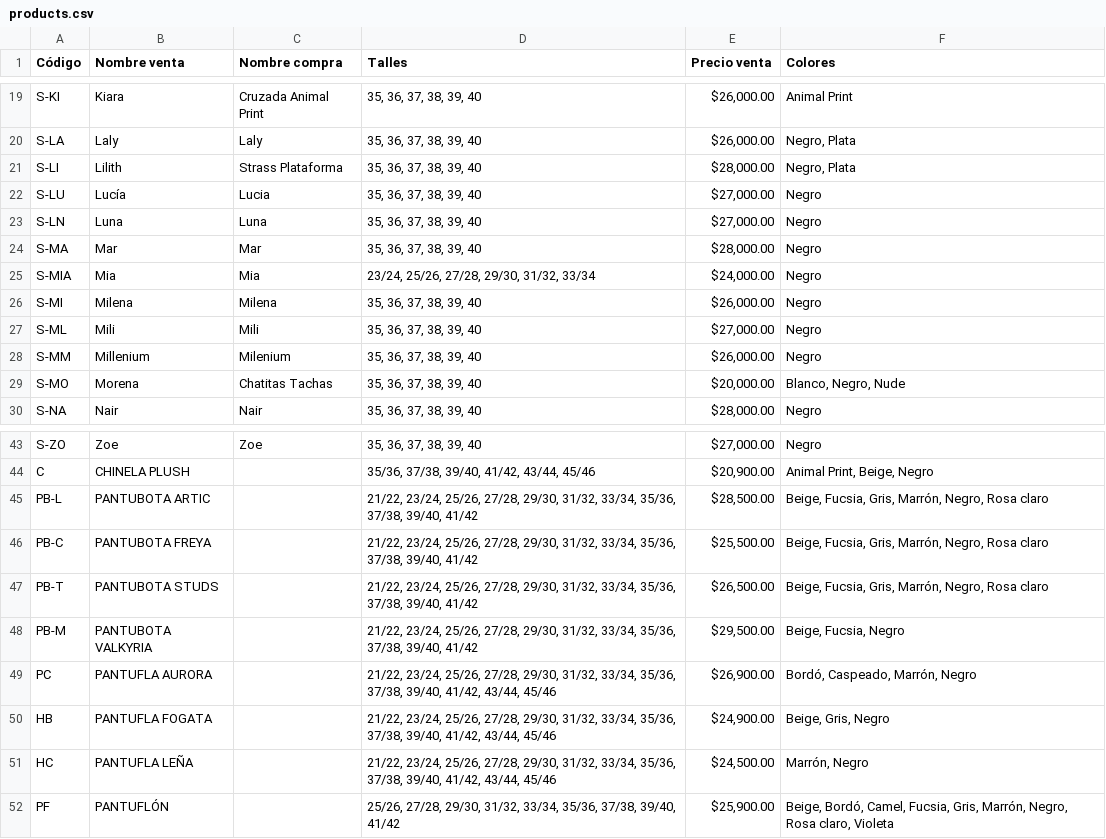
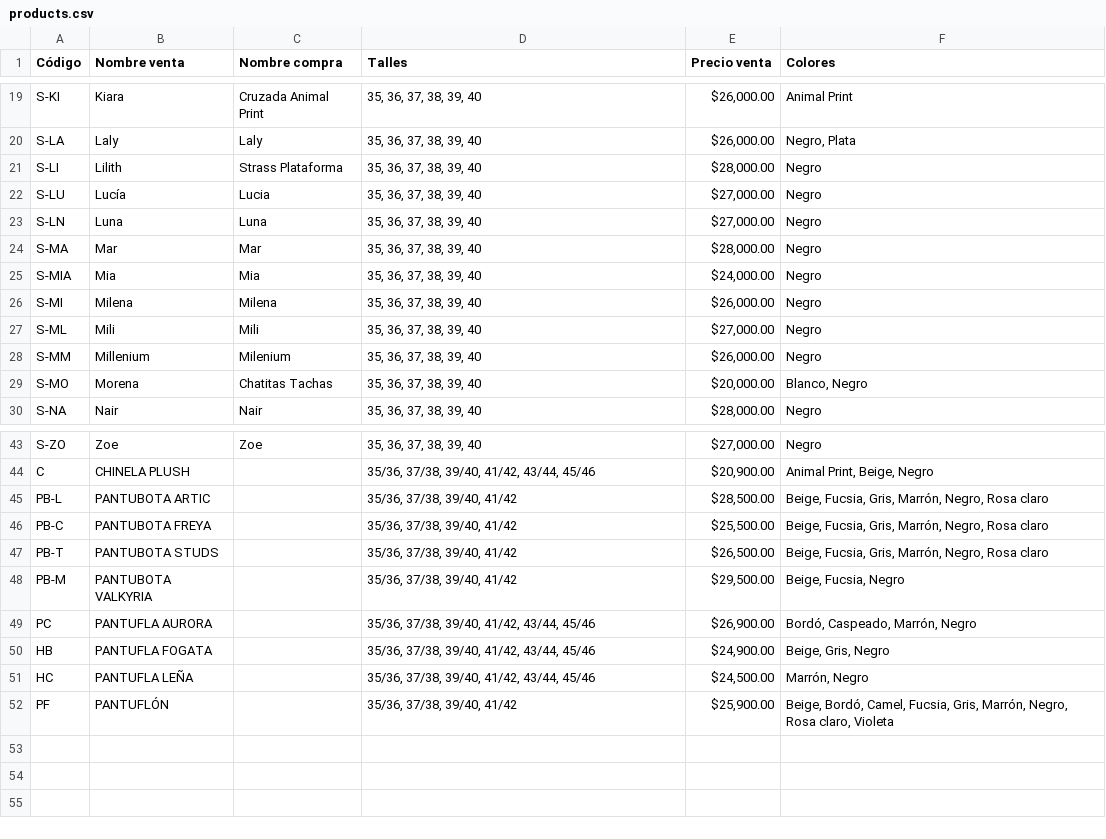
Before and after one commit to nady4/nyady, a CSV file: public/assets/products/products.csv, drawn as a sheet; only a part is shown, gaps mark what is left out.

Commit message:
feat: script catalog:sync - re-subida de fotos a Blob, poda de colores sin foto y talles dobles <35 (DB + CSV)

```diff
--- a/public/assets/products/products.csv
+++ b/public/assets/products/products.csv
@@ -20,3 +20,3 @@ S-KI,Kiara,Cruzada Animal Print,"35, 36, 37, 38, 39, 40","$26,000.00",Animal Pri
 S-LA,Laly,Laly,"35, 36, 37, 38, 39, 40","$26,000.00","Negro, Plata"
-S-LI,Lilith,Strass Plataforma,"35, 36, 37, 38, 39, 40","$28,000.00","Negro, Plata"
+S-LI,Lilith,Strass Plataforma,"35, 36, 37, 38, 39, 40","$28,000.00",Negro
 S-LU,Lucía,Lucia,"35, 36, 37, 38, 39, 40","$27,000.00",Negro
@@ -24,3 +24,3 @@ S-LN,Luna,Luna,"35, 36, 37, 38, 39, 40","$27,000.00",Negro
 S-MA,Mar,Mar,"35, 36, 37, 38, 39, 40","$28,000.00",Negro
-S-MIA,Mia,Mia,"23/24, 25/26, 27/28, 29/30, 31/32, 33/34","$24,000.00",Negro
+S-MIA,Mia,Mia,"35, 36, 37, 38, 39, 40","$24,000.00",Negro
 S-MI,Milena,Milena,"35, 36, 37, 38, 39, 40","$26,000.00",Negro
@@ -28,3 +28,3 @@ S-ML,Mili,Mili,"35, 36, 37, 38, 39, 40","$27,000.00",Negro
 S-MM,Millenium,Milenium,"35, 36, 37, 38, 39, 40","$26,000.00",Negro
-S-MO,Morena,Chatitas Tachas,"35, 36, 37, 38, 39, 40","$20,000.00","Blanco, Negro, Nude"
+S-MO,Morena,Chatitas Tachas,"35, 36, 37, 38, 39, 40","$20,000.00","Blanco, Negro"
 S-NA,Nair,Nair,"35, 36, 37, 38, 39, 40","$28,000.00",Negro
@@ -44,9 +44,9 @@ S-ZO,Zoe,Zoe,"35, 36, 37, 38, 39, 40","$27,000.00",Negro
 C,CHINELA PLUSH,,"35/36, 37/38, 39/40, 41/42, 43/44, 45/46","$20,900.00","Animal Print, Beige, Negro"
-PB-L,PANTUBOTA ARTIC,,"21/22, 23/24, 25/26, 27/28, 29/30, 31/32, 33/34, 35/36, 37/38, 39/40, 41/42","$28,500.00","Beige, Fucsia, Gris, Marrón, Negro, Rosa claro"
-PB-C,PANTUBOTA FREYA,,"21/22, 23/24, 25/26, 27/28, 29/30, 31/32, 33/34, 35/36, 37/38, 39/40, 41/42","$25,500.00","Beige, Fucsia, Gris, Marrón, Negro, Rosa claro"
-PB-T,PANTUBOTA STUDS,,"21/22, 23/24, 25/26, 27/28, 29/30, 31/32, 33/34, 35/36, 37/38, 39/40, 41/42","$26,500.00","Beige, Fucsia, Gris, Marrón, Negro, Rosa claro"
-PB-M,PANTUBOTA VALKYRIA,,"21/22, 23/24, 25/26, 27/28, 29/30, 31/32, 33/34, 35/36, 37/38, 39/40, 41/42","$29,500.00","Beige, Fucsia, Negro"
-PC,PANTUFLA AURORA,,"21/22, 23/24, 25/26, 27/28, 29/30, 31/32, 33/34, 35/36, 37/38, 39/40, 41/42, 43/44, 45/46","$26,900.00","Bordó, Caspeado, Marrón, Negro"
-HB,PANTUFLA FOGATA,,"21/22, 23/24, 25/26, 27/28, 29/30, 31/32, 33/34, 35/36, 37/38, 39/40, 41/42, 43/44, 45/46","$24,900.00","Beige, Gris, Negro"
-HC,PANTUFLA LEÑA,,"21/22, 23/24, 25/26, 27/28, 29/30, 31/32, 33/34, 35/36, 37/38, 39/40, 41/42, 43/44, 45/46","$24,500.00","Marrón, Negro"
-PF,PANTUFLÓN,,"25/26, 27/28, 29/30, 31/32, 33/34, 35/36, 37/38, 39/40, 41/42","$25,900.00","Beige, Bordó, Camel, Fucsia, Gris, Marrón, Negro, Rosa claro, Violeta"
+PB-L,PANTUBOTA ARTIC,,"35/36, 37/38, 39/40, 41/42","$28,500.00","Beige, Fucsia, Gris, Marrón, Negro, Rosa claro"
+PB-C,PANTUBOTA FREYA,,"35/36, 37/38, 39/40, 41/42","$25,500.00","Beige, Fucsia, Gris, Marrón, Negro, Rosa claro"
+PB-T,PANTUBOTA STUDS,,"35/36, 37/38, 39/40, 41/42","$26,500.00","Beige, Fucsia, Gris, Marrón, Negro, Rosa claro"
+PB-M,PANTUBOTA VALKYRIA,,"35/36, 37/38, 39/40, 41/42","$29,500.00","Beige, Fucsia, Negro"
+PC,PANTUFLA AURORA,,"35/36, 37/38, 39/40, 41/42, 43/44, 45/46","$26,900.00","Bordó, Caspeado, Marrón, Negro"
+HB,PANTUFLA FOGATA,,"35/36, 37/38, 39/40, 41/42, 43/44, 45/46","$24,900.00","Beige, Gris, Negro"
+HC,PANTUFLA LEÑA,,"35/36, 37/38, 39/40, 41/42, 43/44, 45/46","$24,500.00","Marrón, Negro"
+PF,PANTUFLÓN,,"35/36, 37/38, 39/40, 41/42","$25,900.00","Beige, Bordó, Camel, Fucsia, Gris, Marrón, Negro, Rosa claro, Violeta"
```
Also changed, not shown: 3 other files.
